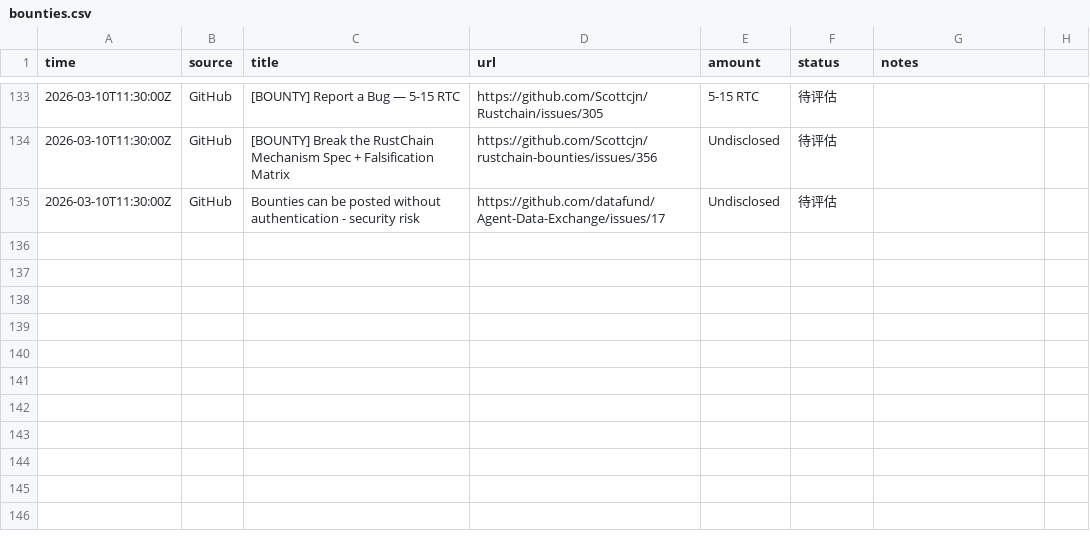
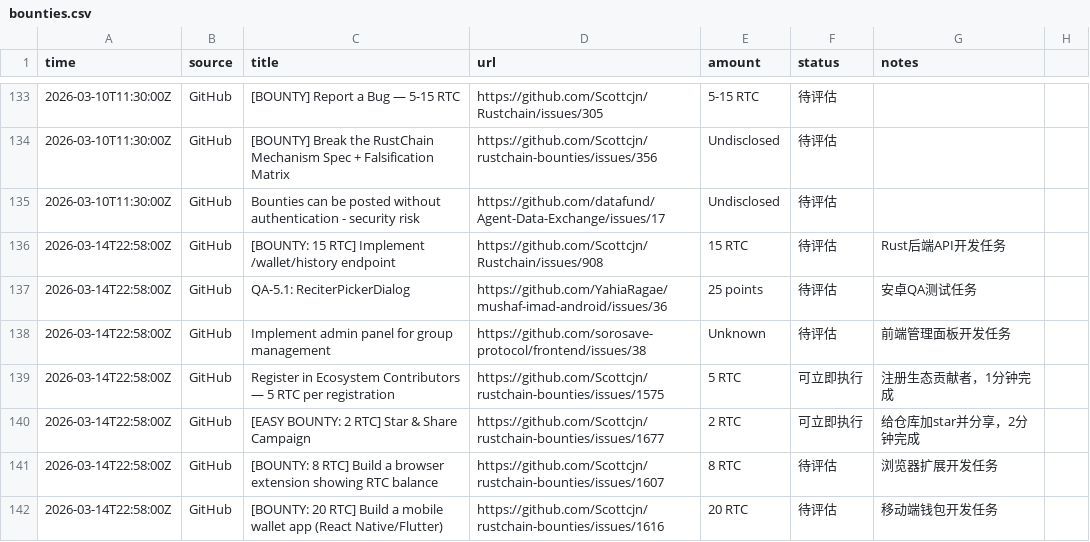
Before and after one commit to sungdark/bounty-tracker, a CSV file: bounties.csv, drawn as a sheet; only a part is shown, gaps mark what is left out.

```diff
--- a/bounties.csv
+++ b/bounties.csv
@@ -135 +135,8 @@ time,source,title,url,amount,status,notes
 2026-03-10T11:30:00Z,GitHub,Bounties can be posted without authentication - security risk,https://github.com/datafund/Agent-Data-Exchange/issues/17,Undisclosed,待评估,
+2026-03-14T22:58:00Z,GitHub,"[BOUNTY: 15 RTC] Implement /wallet/history endpoint",https://github.com/Scottcjn/Rustchain/issues/908,15 RTC,待评估,Rust后端API开发任务
+2026-03-14T22:58:00Z,GitHub,"QA-5.1: ReciterPickerDialog",https://github.com/YahiaRagae/mushaf-imad-android/issues/36,25 points,待评估,安卓QA测试任务
+2026-03-14T22:58:00Z,GitHub,"Implement admin panel for group management",https://github.com/sorosave-protocol/frontend/issues/38,Unknown,待评估,前端管理面板开发任务
+2026-03-14T22:58:00Z,GitHub,"Register in Ecosystem Contributors — 5 RTC per registration",https://github.com/Scottcjn/rustchain-bounties/issues/1575,5 RTC,可立即执行,注册生态贡献者，1分钟完成
+2026-03-14T22:58:00Z,GitHub,"[EASY BOUNTY: 2 RTC] Star & Share Campaign",https://github.com/Scottcjn/rustchain-bounties/issues/1677,2 RTC,可立即执行,给仓库加star并分享，2分钟完成
+2026-03-14T22:58:00Z,GitHub,"[BOUNTY: 8 RTC] Build a browser extension showing RTC balance",https://github.com/Scottcjn/rustchain-bounties/issues/1607,8 RTC,待评估,浏览器扩展开发任务
+2026-03-14T22:58:00Z,GitHub,"[BOUNTY: 20 RTC] Build a mobile wallet app (React Native/Flutter)",https://github.com/Scottcjn/rustchain-bounties/issues/1616,20 RTC,待评估,移动端钱包开发任务
```
Also changed, not shown: 4 other files.
